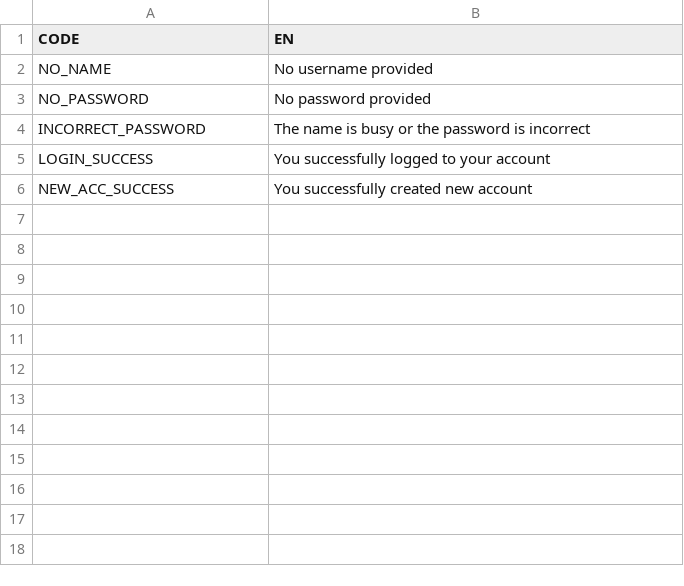
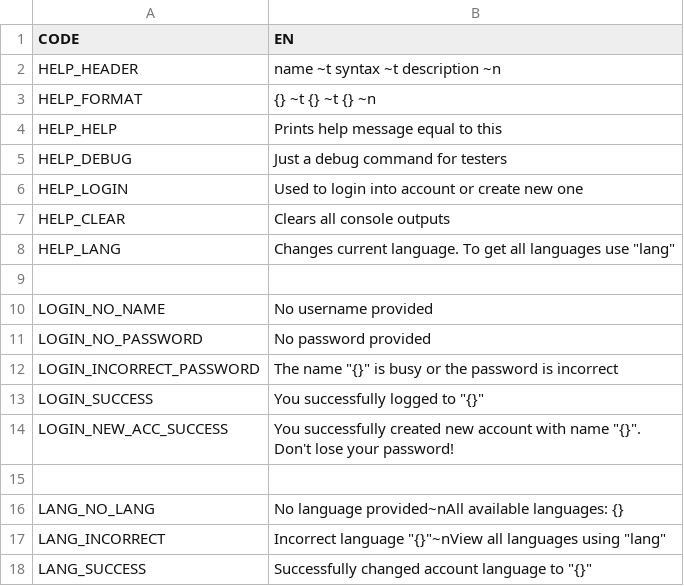
Before and after one commit to Lyagva/YLyceum-Web-project, a CSV file: csv/localize_commands.csv, drawn as a sheet.

Commit message:
Language system finished

```diff
--- a/csv/localize_commands.csv
+++ b/csv/localize_commands.csv
@@ -1,6 +1,18 @@
 CODE;EN
-NO_NAME;No username provided
-NO_PASSWORD;No password provided
-INCORRECT_PASSWORD;The name is busy or the password is incorrect
-LOGIN_SUCCESS;You successfully logged to your account
-NEW_ACC_SUCCESS;You successfully created new account
+HELP_HEADER;name ~t syntax ~t description ~n
+HELP_FORMAT;{} ~t {} ~t {} ~n
+HELP_HELP;Prints help message equal to this
+HELP_DEBUG;Just a debug command for testers
+HELP_LOGIN;Used to login into account or create new one
+HELP_CLEAR;Clears all console outputs
+HELP_LANG;Changes current language. To get all languages use "lang"
+;
+LOGIN_NO_NAME;No username provided
+LOGIN_NO_PASSWORD;No password provided
+LOGIN_INCORRECT_PASSWORD;The name "{}" is busy or the password is incorrect
+LOGIN_SUCCESS;You successfully logged to "{}"
+LOGIN_NEW_ACC_SUCCESS;You successfully created new account with name "{}". Don't lose your password!
+;
+LANG_NO_LANG;No language provided~nAll available languages: {}
+LANG_INCORRECT;Incorrect language "{}"~nView all languages using "lang"
+LANG_SUCCESS;Successfully changed account language to "{}"
```
Also changed, not shown: 4 other files.
